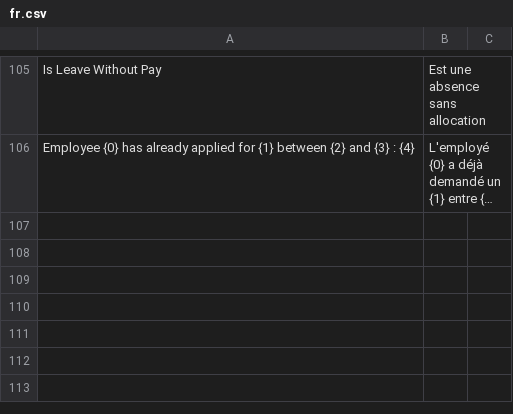
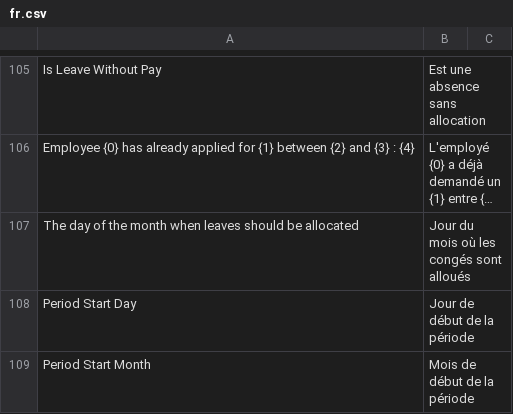
Before and after one commit to emdotnet/hrms, a CSV file: hrms/translations/fr.csv, drawn as a sheet; only a part is shown, gaps mark what is left out; long unchanged cells end in …; the diff covers the shown part only; the diff names each change by its address in the sheet, - before the commit and + after, or states it on an @@ line.

Commit message:
fix: Total leaves calculation

```diff
--- a/hrms/translations/fr.csv
+++ b/hrms/translations/fr.csv
+row 107: The day of the month when leaves should be allocated | Jour du mois où les congés sont alloués
+row 108: Period Start Day | Jour de début de la période
+row 109: Period Start Month | Mois de début de la période
```
Also changed, not shown: 3 added rows elsewhere in this file, 3 other files.
